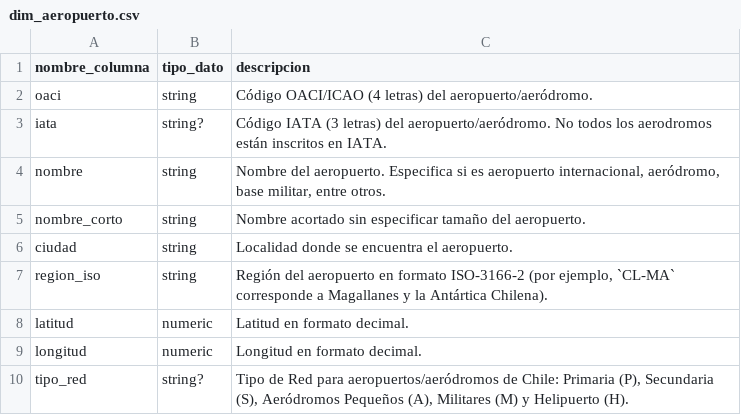
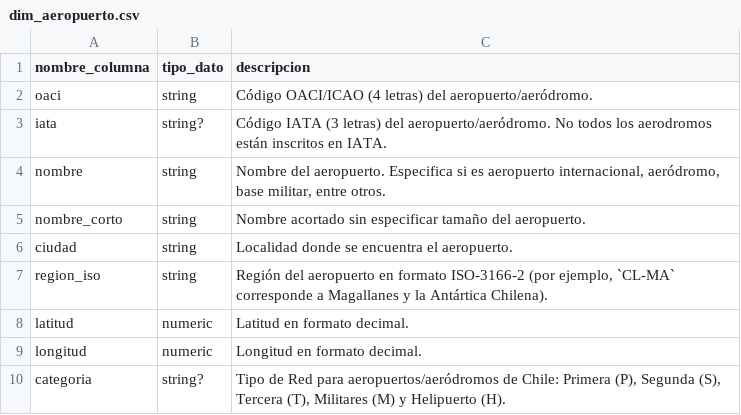
Before and after one commit to jac-mtt/jac-docs, a CSV file: docs/docs_data/dim_aeropuerto.csv, drawn as a sheet.

```diff
--- a/docs/docs_data/dim_aeropuerto.csv
+++ b/docs/docs_data/dim_aeropuerto.csv
@@ -9,2 +9,2 @@ latitud,numeric,Latitud en formato decimal.
 longitud,numeric,Longitud en formato decimal.
-tipo_red,string?,"Tipo de Red para aeropuertos/aeródromos de Chile: Primaria (P), Secundaria (S), Aeródromos Pequeños (A), Militares (M) y Helipuerto (H)."
+categoria,string?,"Tipo de Red para aeropuertos/aeródromos de Chile: Primera (P), Segunda (S), Tercera (T), Militares (M) y Helipuerto (H)."
```
Also changed, not shown: docs/docs_data/bitacora.csv, 2 other files.
